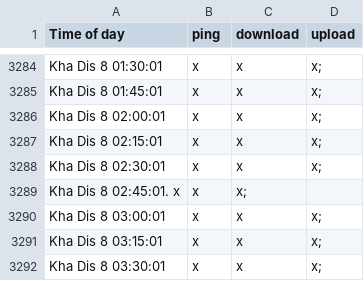
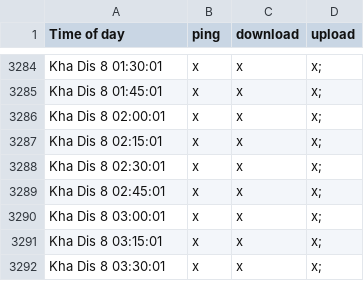
Before and after one commit to idhamhalim/iddyML, a CSV file: celcomspeed1.csv, drawn as a sheet; only a part is shown, gaps mark what is left out; removed rows and columns are numbered as before the commit, all else as after; the diff names each change by its address in the sheet, - before the commit and + after, or states it on an @@ line.

Commit message:
Update celcomspeed1.csv

```diff
--- a/celcomspeed1.csv
+++ b/celcomspeed1.csv
-row 3289: Kha Dis 8 02:45:01. x | x | x;
+row 3289: Kha Dis 8 02:45:01 | x | x | x;
```
